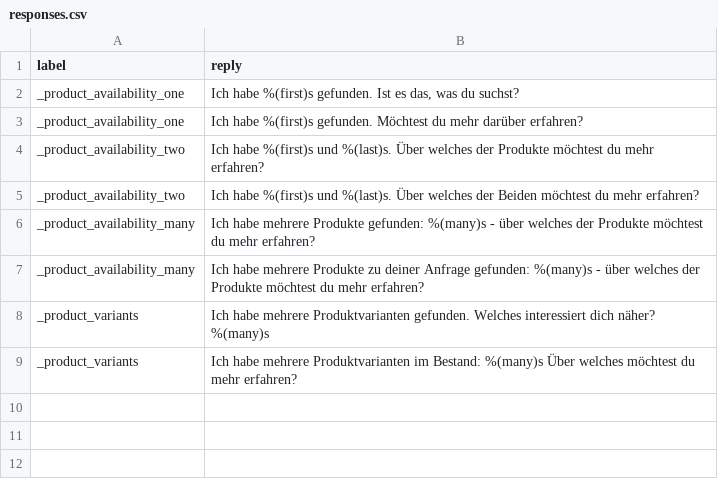
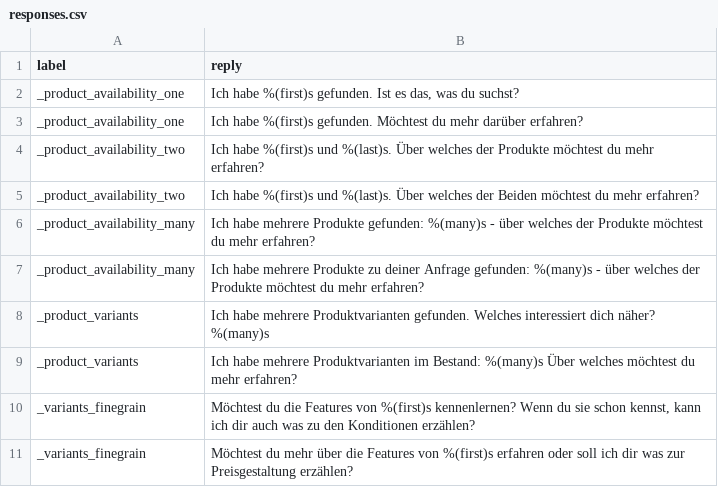
Before and after one commit to TimKettenacker/bluefinch, a CSV file: ml_model/responses.csv, drawn as a sheet; the diff names each change by its address in the sheet, - before the commit and + after, or states it on an @@ line.

```diff
--- a/ml_model/responses.csv
+++ b/ml_model/responses.csv
+row 10: _variants_finegrain | Möchtest du die Features von %(first)s kennenlernen? Wenn du sie schon kennst, kann ich dir auch was zu den Konditionen erzählen?
+row 11: _variants_finegrain | Möchtest du mehr über die Features von %(first)s erfahren oder soll ich dir was zur Preisgestaltung erzählen?
```
Also changed, not shown: 7 other files.
